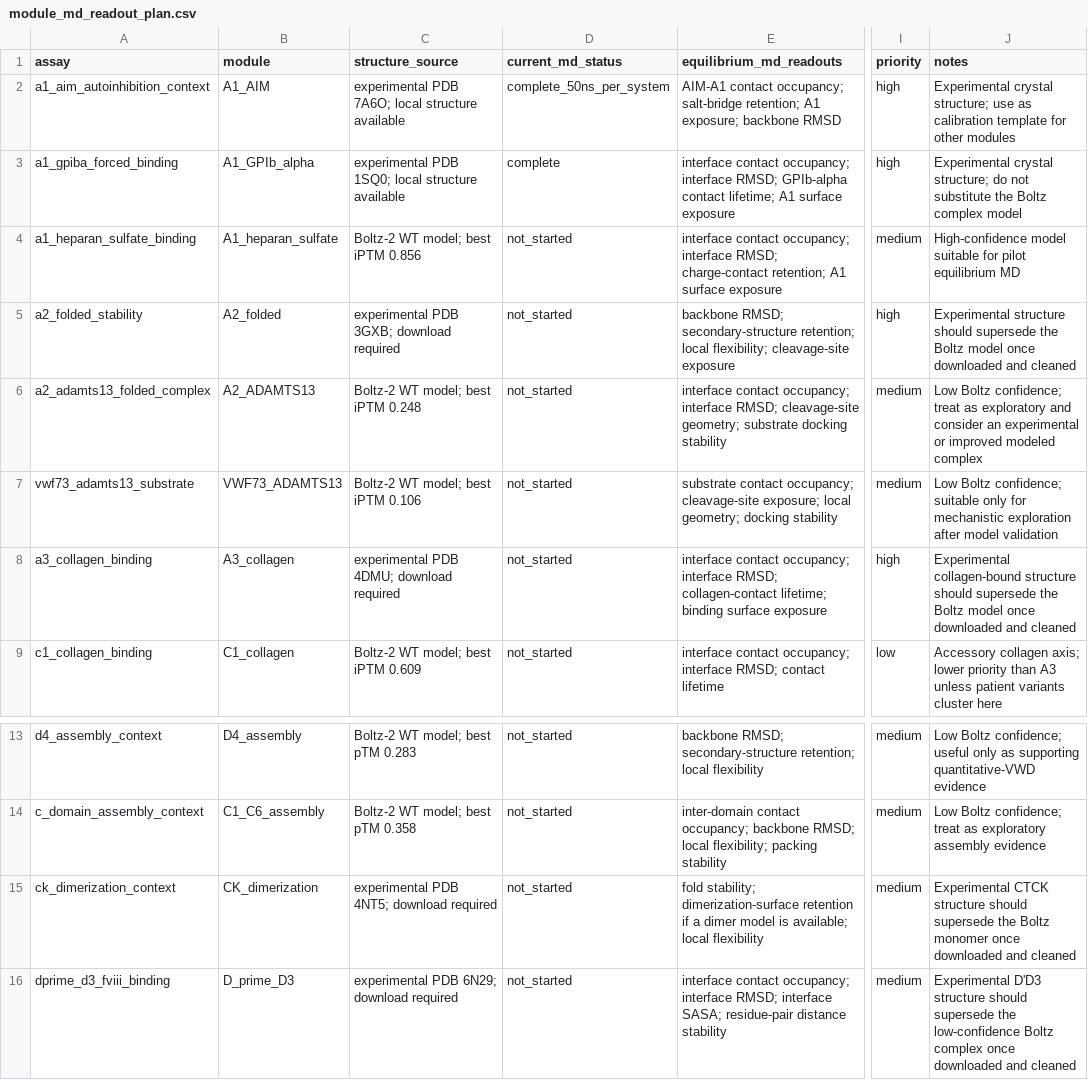
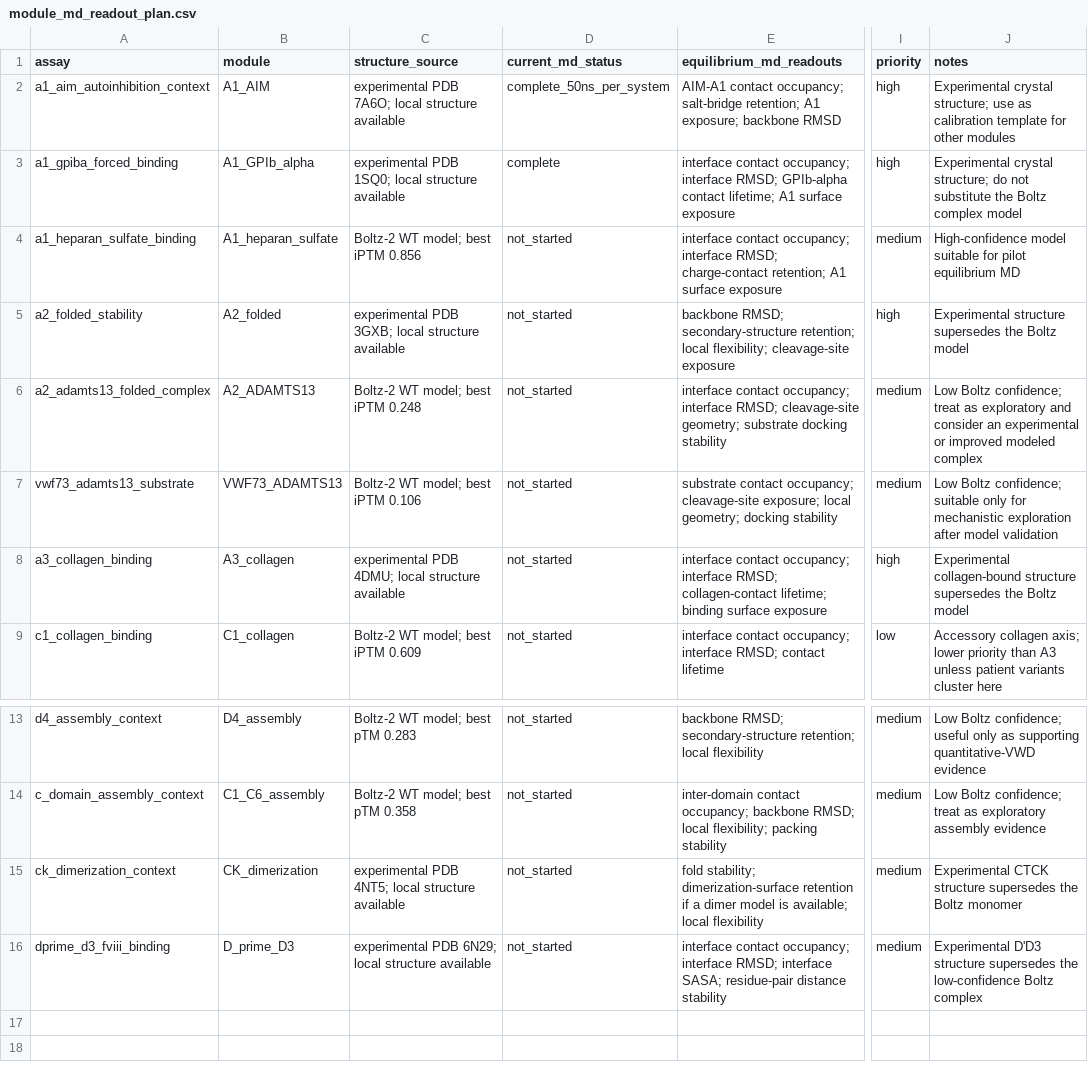
Before and after one commit to LukaDD7/VWF-ETHos, a CSV file: outputs/computational_panel_20260829/md/module_md_readout_plan.csv, drawn as a sheet; only a part is shown, gaps mark what is left out; the diff names each change by its address in the sheet, - before the commit and + after, or states it on an @@ line.

Commit message:
data: add experimental VWF module structures

```diff
--- a/outputs/computational_panel_20260829/md/module_md_readout_plan.csv
+++ b/outputs/computational_panel_20260829/md/module_md_readout_plan.csv
-C5 (structure_source): experimental PDB 3GXB; download required
+C5 (structure_source): experimental PDB 3GXB; local structure available
-J5 (notes): Experimental structure should supersede the Boltz model once downloaded and cleaned
+J5 (notes): Experimental structure supersedes the Boltz model
-C8 (structure_source): experimental PDB 4DMU; download required
+C8 (structure_source): experimental PDB 4DMU; local structure available
-J8 (notes): …collagen-bound structure should supersede the Boltz model once downloaded and cleaned
+J8 (notes): …collagen-bound structure supersedes the Boltz model
-C15 (structure_source): experimental PDB 4NT5; download required
+C15 (structure_source): experimental PDB 4NT5; local structure available
-J15 (notes): …CTCK structure should supersede the Boltz monomer once downloaded and cleaned
+J15 (notes): …CTCK structure supersedes the Boltz monomer
-C16 (structure_source): experimental PDB 6N29; download required
+C16 (structure_source): experimental PDB 6N29; local structure available
-J16 (notes): …D'D3 structure should supersede the low-confidence Boltz complex once downloaded and cleaned
+J16 (notes): …D'D3 structure supersedes the low-confidence Boltz complex
```
Also changed, not shown: outputs/computational_panel_20260829/md/module_structure_inventory.csv, 8 other files.
